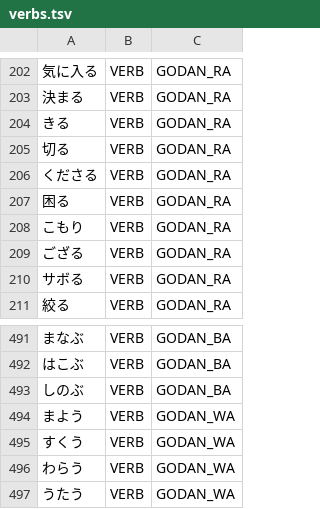
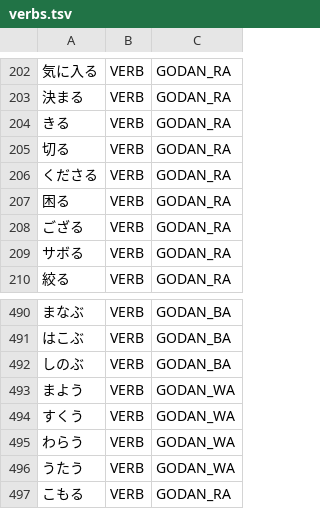
Before and after one commit to aitytech/suzume, a TSV file: data/core/verbs.tsv, drawn as a sheet; only a part is shown, gaps mark what is left out; removed rows and columns are numbered as before the commit, all else as after; the diff names each change by its address in the sheet, - before the commit and + after, or states it on an @@ line.

Commit message:
fix: Register こもる base form instead of its renyokei
The entry was mis-registered as the renyokei surface こもり (VERB GODAN_RA),
so its lemma stayed こもり and 引きこもり lemmatized こもり instead of the base
こもる. Register the dictionary-canonical base こもる; the renyokei こもり is then
generated from its paradigm with lemma こもる (引きこもり→引き+こもり(こもる)).

```diff
--- a/data/core/verbs.tsv
+++ b/data/core/verbs.tsv
-row 208: こもり | VERB | GODAN_RA
+row 497: こもる | VERB | GODAN_RA
```
